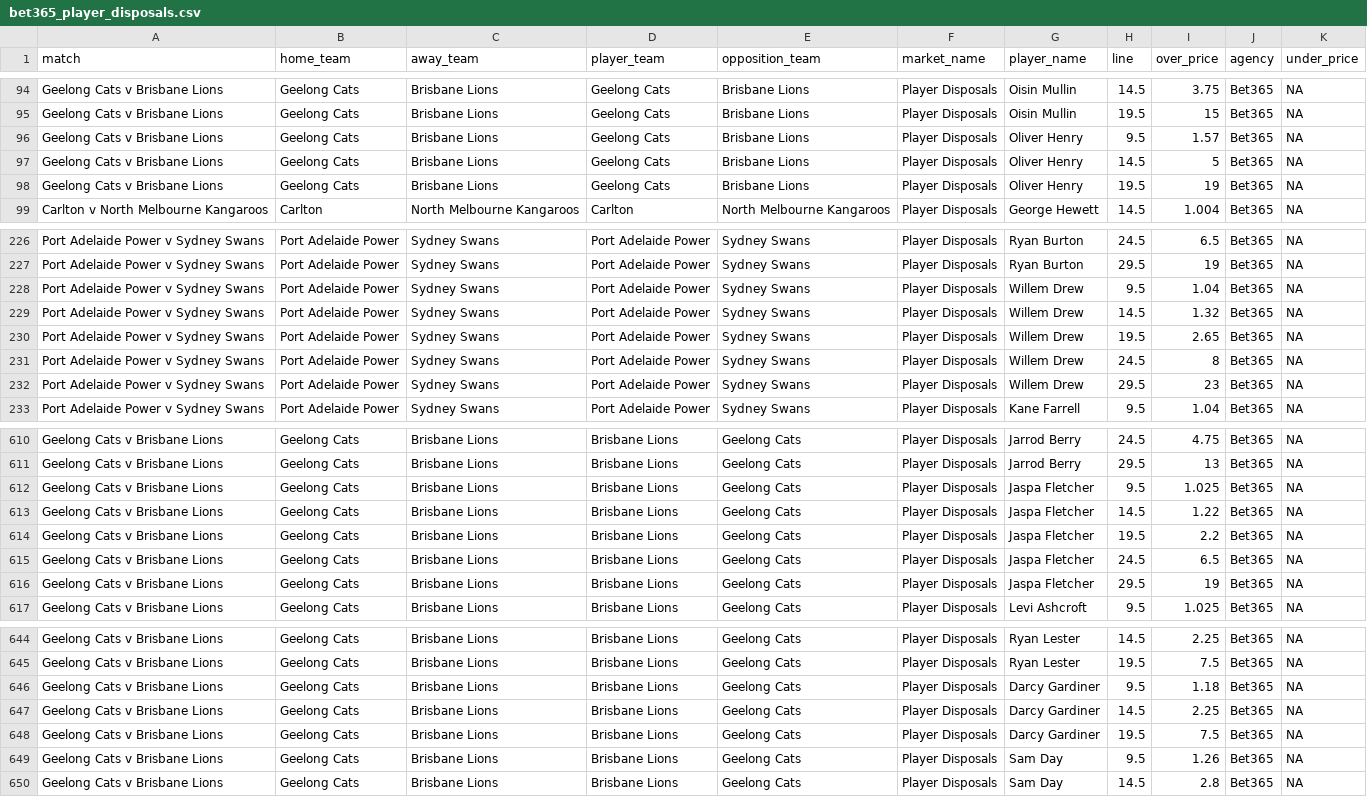
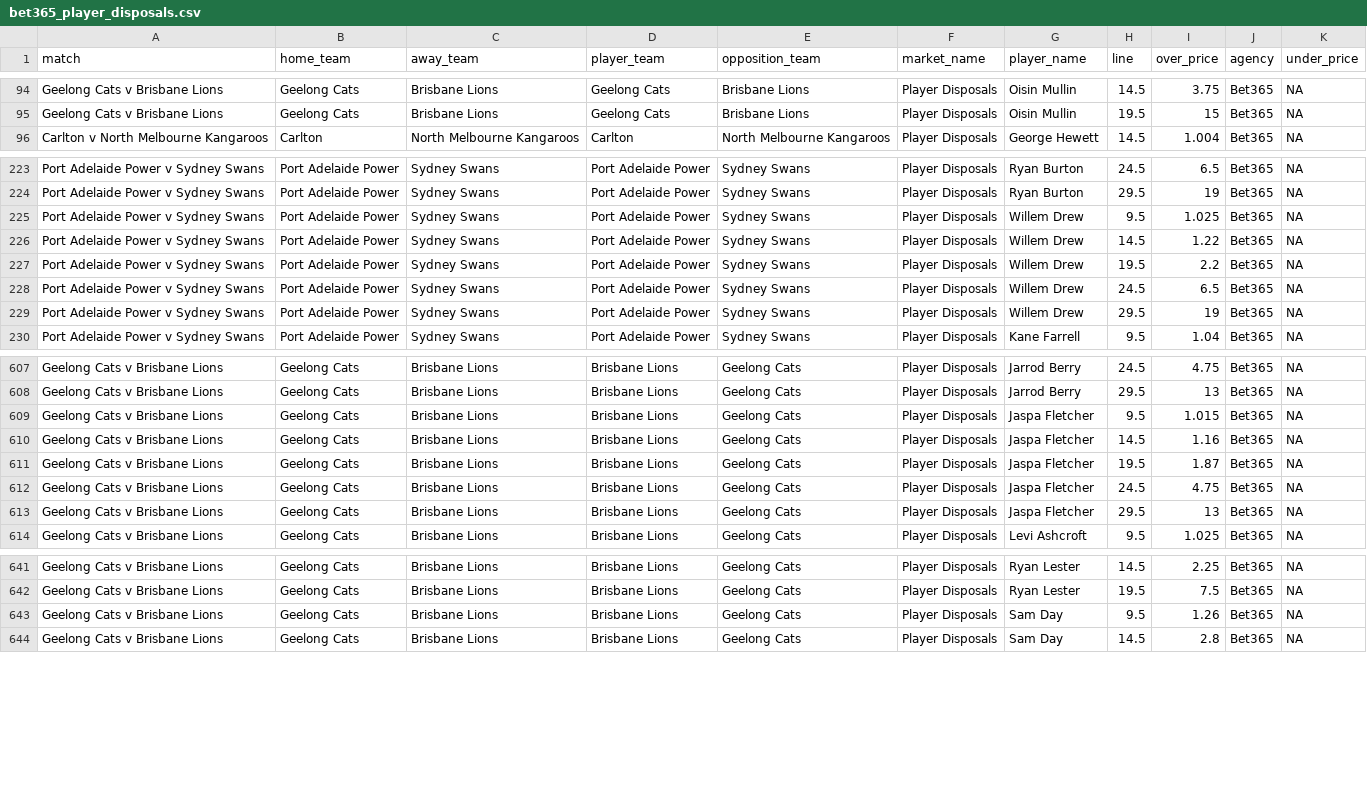
Before and after one commit to jamesbrown1417/AFL, a CSV file: Data/scraped_odds/bet365_player_disposals.csv, drawn as a sheet; only a part is shown, gaps mark what is left out; the diff covers the shown part only.

```diff
--- a/Data/scraped_odds/bet365_player_disposals.csv
+++ b/Data/scraped_odds/bet365_player_disposals.csv
@@ -95,5 +95,2 @@ Geelong Cats v Brisbane Lions,Geelong Cats,Brisbane Lions,Geelong Cats,Brisbane
 Geelong Cats v Brisbane Lions,Geelong Cats,Brisbane Lions,Geelong Cats,Brisbane Lions,Player Disposals,Oisin Mullin,19.5,15,Bet365,NA
-Geelong Cats v Brisbane Lions,Geelong Cats,Brisbane Lions,Geelong Cats,Brisbane Lions,Player Disposals,Oliver Henry,9.5,1.57,Bet365,NA
-Geelong Cats v Brisbane Lions,Geelong Cats,Brisbane Lions,Geelong Cats,Brisbane Lions,Player Disposals,Oliver Henry,14.5,5,Bet365,NA
-Geelong Cats v Brisbane Lions,Geelong Cats,Brisbane Lions,Geelong Cats,Brisbane Lions,Player Disposals,Oliver Henry,19.5,19,Bet365,NA
 Carlton v North Melbourne Kangaroos,Carlton,North Melbourne Kangaroos,Carlton,North Melbourne Kangaroos,Player Disposals,George Hewett,14.5,1.004,Bet365,NA
@@ -227,7 +224,7 @@ Port Adelaide Power v Sydney Swans,Port Adelaide Power,Sydney Swans,Port Adelaid
 Port Adelaide Power v Sydney Swans,Port Adelaide Power,Sydney Swans,Port Adelaide Power,Sydney Swans,Player Disposals,Ryan Burton,29.5,19,Bet365,NA
-Port Adelaide Power v Sydney Swans,Port Adelaide Power,Sydney Swans,Port Adelaide Power,Sydney Swans,Player Disposals,Willem Drew,9.5,1.04,Bet365,NA
-Port Adelaide Power v Sydney Swans,Port Adelaide Power,Sydney Swans,Port Adelaide Power,Sydney Swans,Player Disposals,Willem Drew,14.5,1.32,Bet365,NA
-Port Adelaide Power v Sydney Swans,Port Adelaide Power,Sydney Swans,Port Adelaide Power,Sydney Swans,Player Disposals,Willem Drew,19.5,2.65,Bet365,NA
-Port Adelaide Power v Sydney Swans,Port Adelaide Power,Sydney Swans,Port Adelaide Power,Sydney Swans,Player Disposals,Willem Drew,24.5,8,Bet365,NA
-Port Adelaide Power v Sydney Swans,Port Adelaide Power,Sydney Swans,Port Adelaide Power,Sydney Swans,Player Disposals,Willem Drew,29.5,23,Bet365,NA
+Port Adelaide Power v Sydney Swans,Port Adelaide Power,Sydney Swans,Port Adelaide Power,Sydney Swans,Player Disposals,Willem Drew,9.5,1.025,Bet365,NA
+Port Adelaide Power v Sydney Swans,Port Adelaide Power,Sydney Swans,Port Adelaide Power,Sydney Swans,Player Disposals,Willem Drew,14.5,1.22,Bet365,NA
+Port Adelaide Power v Sydney Swans,Port Adelaide Power,Sydney Swans,Port Adelaide Power,Sydney Swans,Player Disposals,Willem Drew,19.5,2.2,Bet365,NA
+Port Adelaide Power v Sydney Swans,Port Adelaide Power,Sydney Swans,Port Adelaide Power,Sydney Swans,Player Disposals,Willem Drew,24.5,6.5,Bet365,NA
+Port Adelaide Power v Sydney Swans,Port Adelaide Power,Sydney Swans,Port Adelaide Power,Sydney Swans,Player Disposals,Willem Drew,29.5,19,Bet365,NA
 Port Adelaide Power v Sydney Swans,Port Adelaide Power,Sydney Swans,Port Adelaide Power,Sydney Swans,Player Disposals,Kane Farrell,9.5,1.04,Bet365,NA
@@ -611,7 +608,7 @@ Geelong Cats v Brisbane Lions,Geelong Cats,Brisbane Lions,Brisbane Lions,Geelong
 Geelong Cats v Brisbane Lions,Geelong Cats,Brisbane Lions,Brisbane Lions,Geelong Cats,Player Disposals,Jarrod Berry,29.5,13,Bet365,NA
-Geelong Cats v Brisbane Lions,Geelong Cats,Brisbane Lions,Brisbane Lions,Geelong Cats,Player Disposals,Jaspa Fletcher,9.5,1.025,Bet365,NA
-Geelong Cats v Brisbane Lions,Geelong Cats,Brisbane Lions,Brisbane Lions,Geelong Cats,Player Disposals,Jaspa Fletcher,14.5,1.22,Bet365,NA
-Geelong Cats v Brisbane Lions,Geelong Cats,Brisbane Lions,Brisbane Lions,Geelong Cats,Player Disposals,Jaspa Fletcher,19.5,2.2,Bet365,NA
-Geelong Cats v Brisbane Lions,Geelong Cats,Brisbane Lions,Brisbane Lions,Geelong Cats,Player Disposals,Jaspa Fletcher,24.5,6.5,Bet365,NA
-Geelong Cats v Brisbane Lions,Geelong Cats,Brisbane Lions,Brisbane Lions,Geelong Cats,Player Disposals,Jaspa Fletcher,29.5,19,Bet365,NA
+Geelong Cats v Brisbane Lions,Geelong Cats,Brisbane Lions,Brisbane Lions,Geelong Cats,Player Disposals,Jaspa Fletcher,9.5,1.015,Bet365,NA
+Geelong Cats v Brisbane Lions,Geelong Cats,Brisbane Lions,Brisbane Lions,Geelong Cats,Player Disposals,Jaspa Fletcher,14.5,1.16,Bet365,NA
+Geelong Cats v Brisbane Lions,Geelong Cats,Brisbane Lions,Brisbane Lions,Geelong Cats,Player Disposals,Jaspa Fletcher,19.5,1.87,Bet365,NA
+Geelong Cats v Brisbane Lions,Geelong Cats,Brisbane Lions,Brisbane Lions,Geelong Cats,Player Disposals,Jaspa Fletcher,24.5,4.75,Bet365,NA
+Geelong Cats v Brisbane Lions,Geelong Cats,Brisbane Lions,Brisbane Lions,Geelong Cats,Player Disposals,Jaspa Fletcher,29.5,13,Bet365,NA
 Geelong Cats v Brisbane Lions,Geelong Cats,Brisbane Lions,Brisbane Lions,Geelong Cats,Player Disposals,Levi Ashcroft,9.5,1.025,Bet365,NA
@@ -645,5 +642,2 @@ Geelong Cats v Brisbane Lions,Geelong Cats,Brisbane Lions,Brisbane Lions,Geelong
 Geelong Cats v Brisbane Lions,Geelong Cats,Brisbane Lions,Brisbane Lions,Geelong Cats,Player Disposals,Ryan Lester,19.5,7.5,Bet365,NA
-Geelong Cats v Brisbane Lions,Geelong Cats,Brisbane Lions,Brisbane Lions,Geelong Cats,Player Disposals,Darcy Gardiner,9.5,1.18,Bet365,NA
-Geelong Cats v Brisbane Lions,Geelong Cats,Brisbane Lions,Brisbane Lions,Geelong Cats,Player Disposals,Darcy Gardiner,14.5,2.25,Bet365,NA
-Geelong Cats v Brisbane Lions,Geelong Cats,Brisbane Lions,Brisbane Lions,Geelong Cats,Player Disposals,Darcy Gardiner,19.5,7.5,Bet365,NA
 Geelong Cats v Brisbane Lions,Geelong Cats,Brisbane Lions,Brisbane Lions,Geelong Cats,Player Disposals,Sam Day,9.5,1.26,Bet365,NA
```
Also changed, not shown: 5 edited cells elsewhere in this file, Data/scraped_odds/betright_player_marks.csv, Data/scraped_odds/dabble_player_marks.csv, 47 other files.
